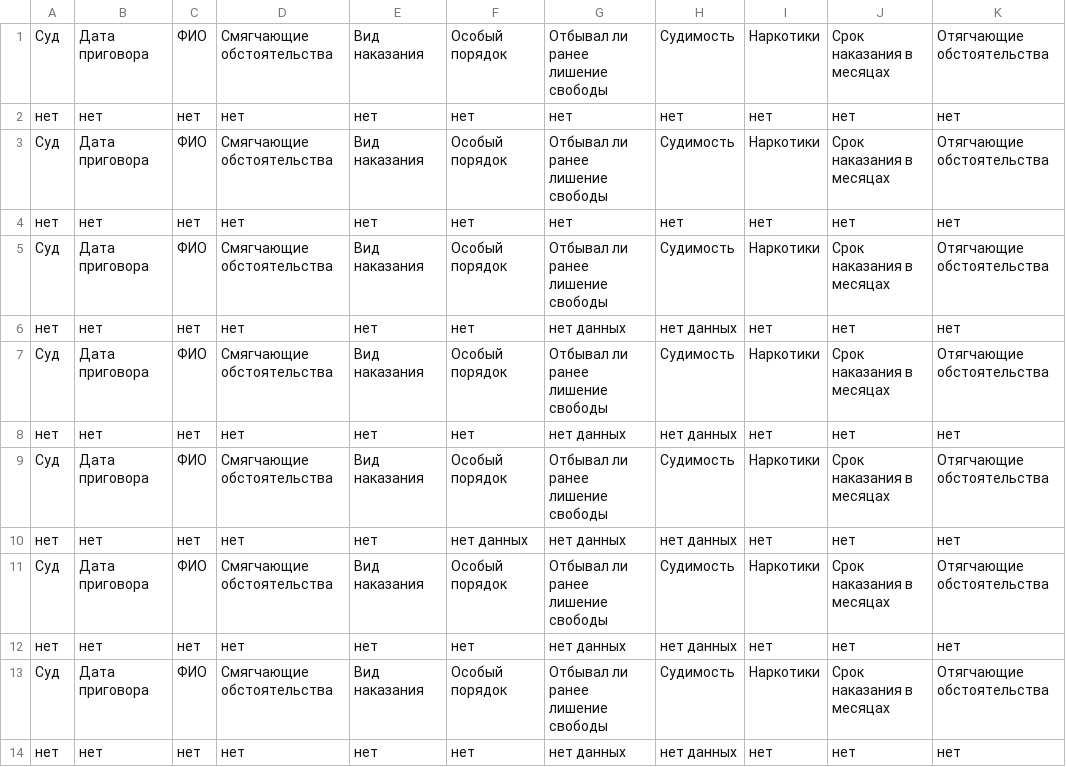
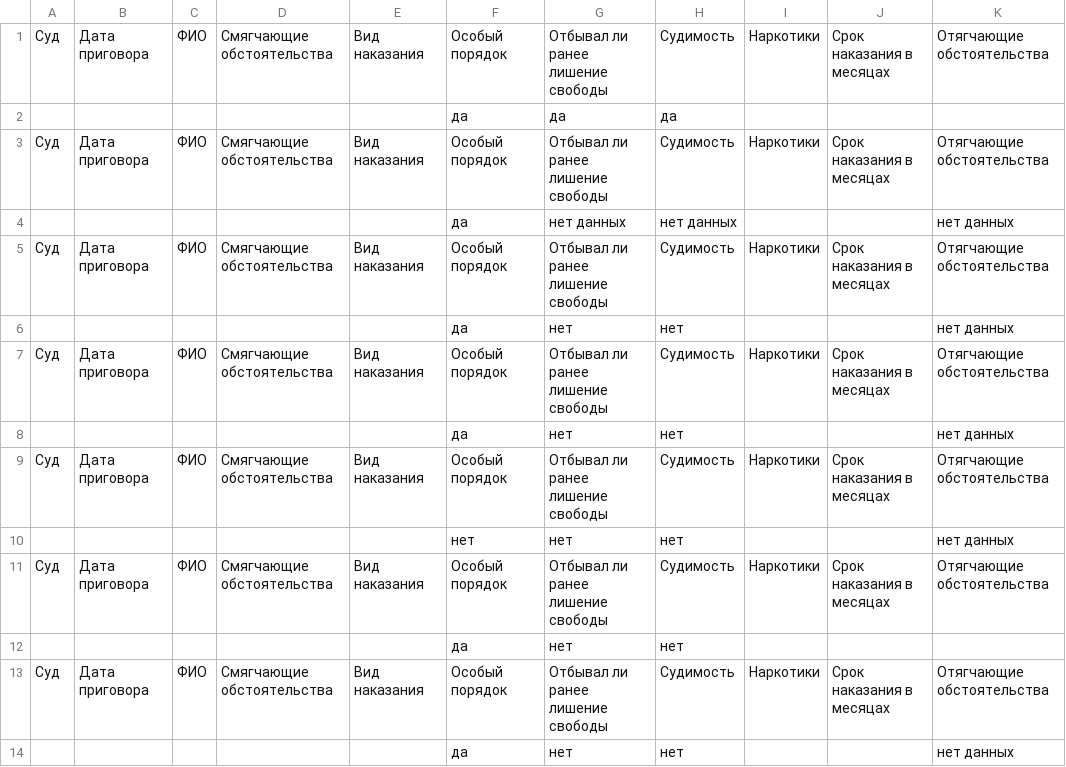
Before and after one commit to tonko22/228_parser, a CSV file: result.csv, drawn as a sheet.

Commit message:
Generated after bugfix

```diff
--- a/result.csv
+++ b/result.csv
@@ -1,14 +1,14 @@
 Суд,Дата приговора,ФИО,Смягчающие обстоятельства,Вид наказания,Особый порядок,Отбывал ли ранее лишение свободы,Судимость,Наркотики,Срок наказания в месяцах,Отягчающие обстоятельства
-нет,нет,нет,нет,нет,нет,нет,нет,нет,нет,нет
+,,,,,да,да,да,,,
 Суд,Дата приговора,ФИО,Смягчающие обстоятельства,Вид наказания,Особый порядок,Отбывал ли ранее лишение свободы,Судимость,Наркотики,Срок наказания в месяцах,Отягчающие обстоятельства
-нет,нет,нет,нет,нет,нет,нет,нет,нет,нет,нет
+,,,,,да,нет данных,нет данных,,,нет данных
 Суд,Дата приговора,ФИО,Смягчающие обстоятельства,Вид наказания,Особый порядок,Отбывал ли ранее лишение свободы,Судимость,Наркотики,Срок наказания в месяцах,Отягчающие обстоятельства
-нет,нет,нет,нет,нет,нет,нет данных,нет данных,нет,нет,нет
+,,,,,да,нет,нет,,,нет данных
 Суд,Дата приговора,ФИО,Смягчающие обстоятельства,Вид наказания,Особый порядок,Отбывал ли ранее лишение свободы,Судимость,Наркотики,Срок наказания в месяцах,Отягчающие обстоятельства
-нет,нет,нет,нет,нет,нет,нет данных,нет данных,нет,нет,нет
+,,,,,да,нет,нет,,,нет данных
 Суд,Дата приговора,ФИО,Смягчающие обстоятельства,Вид наказания,Особый порядок,Отбывал ли ранее лишение свободы,Судимость,Наркотики,Срок наказания в месяцах,Отягчающие обстоятельства
-нет,нет,нет,нет,нет,нет данных,нет данных,нет данных,нет,нет,нет
+,,,,,нет,нет,нет,,,нет данных
 Суд,Дата приговора,ФИО,Смягчающие обстоятельства,Вид наказания,Особый порядок,Отбывал ли ранее лишение свободы,Судимость,Наркотики,Срок наказания в месяцах,Отягчающие обстоятельства
-нет,нет,нет,нет,нет,нет,нет данных,нет данных,нет,нет,нет
+,,,,,да,нет,нет,,,
 Суд,Дата приговора,ФИО,Смягчающие обстоятельства,Вид наказания,Особый порядок,Отбывал ли ранее лишение свободы,Судимость,Наркотики,Срок наказания в месяцах,Отягчающие обстоятельства
-нет,нет,нет,нет,нет,нет,нет данных,нет данных,нет,нет,нет
+,,,,,да,нет,нет,,,нет данных
```
